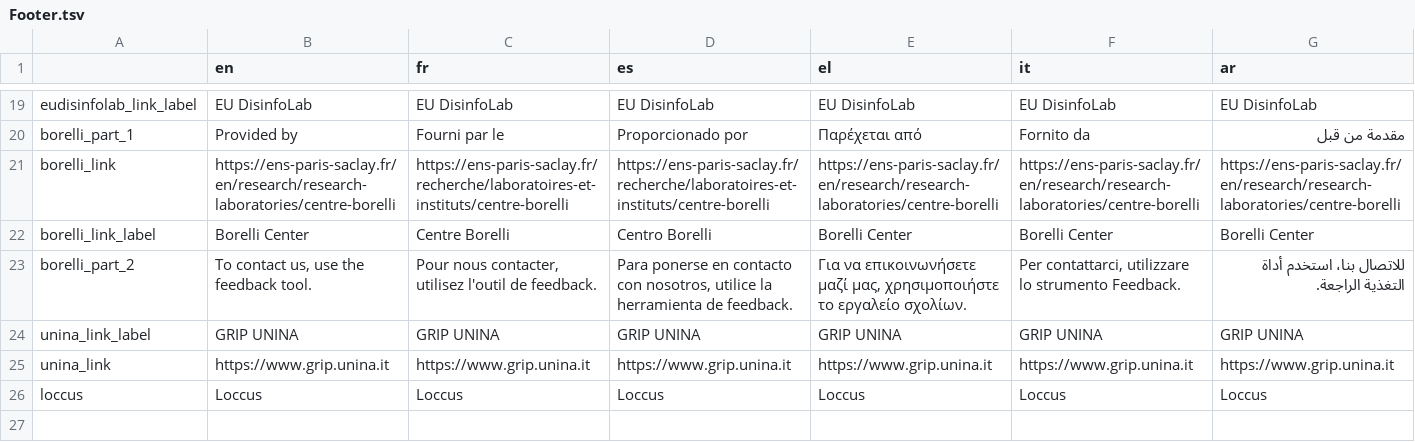
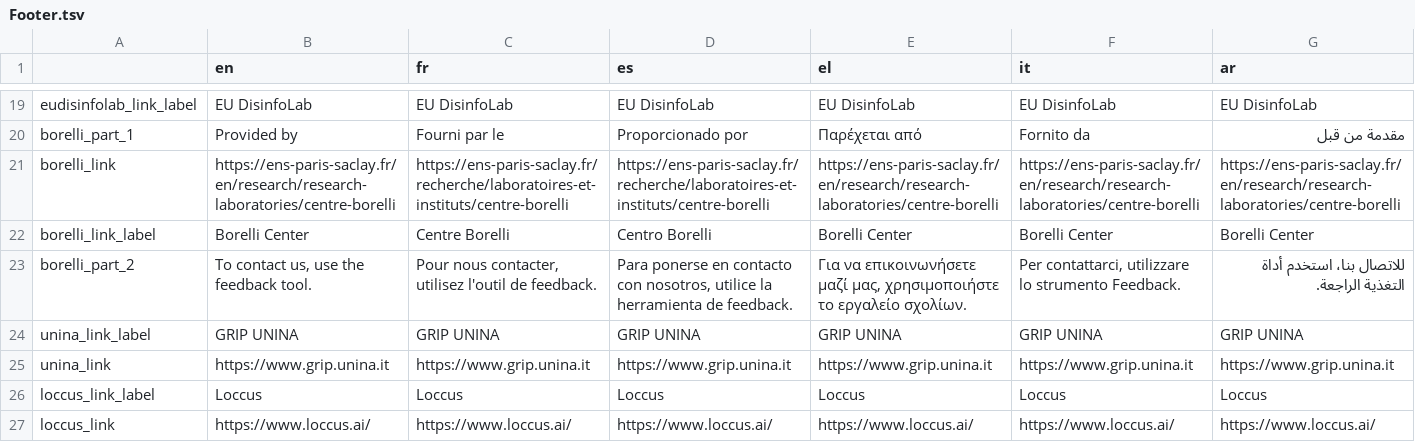
Before and after one commit to AFP-Medialab/InVID-Translations, a TSV file: components/Shared/Footer.tsv, drawn as a sheet; only a part is shown, gaps mark what is left out; rows hold the shown columns only; the diff names each change by its address in the sheet, - before the commit and + after, or states it on an @@ line.

Commit message:
Added Loccus footer link

```diff
--- a/components/Shared/Footer.tsv
+++ b/components/Shared/Footer.tsv
-A26: loccus
+A26: loccus_link_label
+row 27: loccus_link | https://www.loccus.ai/ | https://www.loccus.ai/ | https://www.loccus.ai/ | https://www.loccus.ai/ | https://www.loccus.ai/ | https://www.loccus.ai/
```
